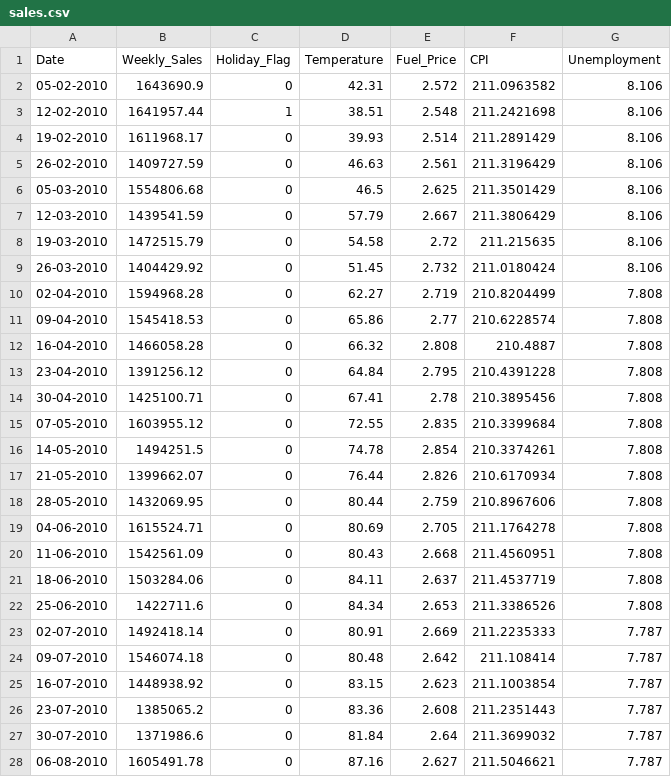
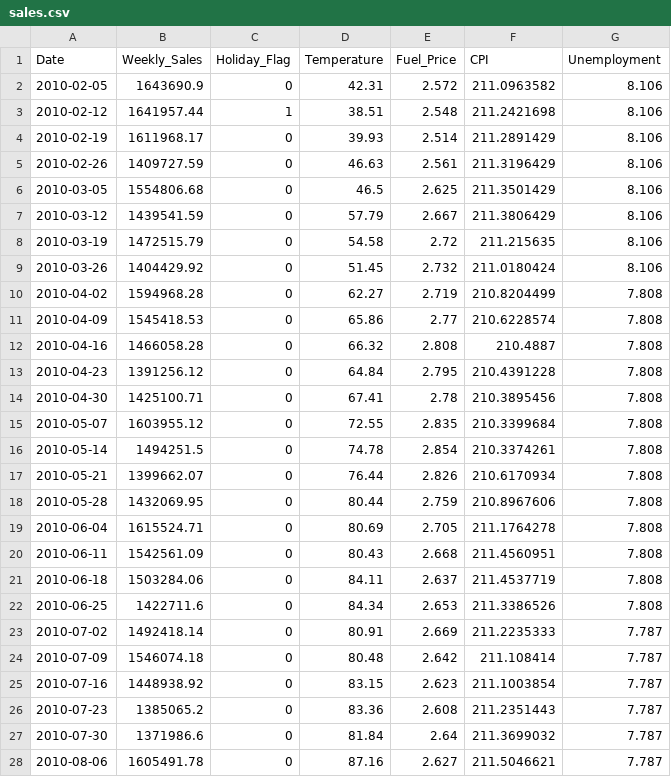
Before and after one commit to Ke6n/bachelor_thesis, a CSV file: processed_data/sales.csv, drawn as a sheet; only a part is shown; the diff covers the shown part only.

Commit message:
On branch main Your branch is up to date with 'origin/main'.
Changes to be committed:
	modified:   data_images/price.png
	modified:   data_images/sales.png
	modified:   data_images/stock.png
	new file:   models/arima110_sales
	new file:   models/arima110_stock
	new file:   models/arima121_sales
	new file:   models/arima121_stock
	new file:   models/gbm_sales.txt
	new file:   models/gbm_stock.txt
	new file:   models/holt_sales
	new file:   models/holt_stock
	new file:   models/naive1_sales
	new file:   models/naive1_stock
	modified:   preprocess/price_preprocess.py
	modified:   preprocess/sales_preprocess.py
	modified:   preprocess/stock_preprocess.py
	modified:   processed_data/sales.csv
	new file:   training/sales/arima_training.py
	new file:   training/sales/holt_winters_training.py
	new file:   training/sales/lightbgm_training.py
	new file:   training/sales/naive1_training.py
	new file:   training/stock/arima_training.py
	new file:   training/stock/holt_winters_training.py
	new file:   training/stock/lightbgm_training.py
	new file:   training/stock/naive1_training.py
	modified:   utils/metrics.py
	modified:   utils/split.py

```diff
--- a/processed_data/sales.csv
+++ b/processed_data/sales.csv
@@ -1,28 +1,28 @@
 Date,Weekly_Sales,Holiday_Flag,Temperature,Fuel_Price,CPI,Unemployment
-05-02-2010,1643690.9,0,42.31,2.572,211.0963582,8.106
-12-02-2010,1641957.44,1,38.51,2.548,211.2421698,8.106
-19-02-2010,1611968.17,0,39.93,2.514,211.2891429,8.106
-26-02-2010,1409727.59,0,46.63,2.561,211.3196429,8.106
-05-03-2010,1554806.68,0,46.5,2.625,211.3501429,8.106
-12-03-2010,1439541.59,0,57.79,2.667,211.3806429,8.106
-19-03-2010,1472515.79,0,54.58,2.72,211.215635,8.106
-26-03-2010,1404429.92,0,51.45,2.732,211.0180424,8.106
-02-04-2010,1594968.28,0,62.27,2.719,210.8204499,7.808
-09-04-2010,1545418.53,0,65.86,2.77,210.6228574,7.808
-16-04-2010,1466058.28,0,66.32,2.808,210.4887,7.808
-23-04-2010,1391256.12,0,64.84,2.795,210.4391228,7.808
-30-04-2010,1425100.71,0,67.41,2.78,210.3895456,7.808
-07-05-2010,1603955.12,0,72.55,2.835,210.3399684,7.808
-14-05-2010,1494251.5,0,74.78,2.854,210.3374261,7.808
-21-05-2010,1399662.07,0,76.44,2.826,210.6170934,7.808
-28-05-2010,1432069.95,0,80.44,2.759,210.8967606,7.808
-04-06-2010,1615524.71,0,80.69,2.705,211.1764278,7.808
-11-06-2010,1542561.09,0,80.43,2.668,211.4560951,7.808
-18-06-2010,1503284.06,0,84.11,2.637,211.4537719,7.808
-25-06-2010,1422711.6,0,84.34,2.653,211.3386526,7.808
-02-07-2010,1492418.14,0,80.91,2.669,211.2235333,7.787
-09-07-2010,1546074.18,0,80.48,2.642,211.108414,7.787
-16-07-2010,1448938.92,0,83.15,2.623,211.1003854,7.787
-23-07-2010,1385065.2,0,83.36,2.608,211.2351443,7.787
-30-07-2010,1371986.6,0,81.84,2.64,211.3699032,7.787
-06-08-2010,1605491.78,0,87.16,2.627,211.5046621,7.787
+2010-02-05,1643690.9,0,42.31,2.572,211.0963582,8.106
+2010-02-12,1641957.44,1,38.51,2.548,211.2421698,8.106
+2010-02-19,1611968.17,0,39.93,2.514,211.2891429,8.106
+2010-02-26,1409727.59,0,46.63,2.561,211.3196429,8.106
+2010-03-05,1554806.68,0,46.5,2.625,211.3501429,8.106
+2010-03-12,1439541.59,0,57.79,2.667,211.3806429,8.106
+2010-03-19,1472515.79,0,54.58,2.72,211.215635,8.106
+2010-03-26,1404429.92,0,51.45,2.732,211.0180424,8.106
+2010-04-02,1594968.28,0,62.27,2.719,210.8204499,7.808
+2010-04-09,1545418.53,0,65.86,2.77,210.6228574,7.808
+2010-04-16,1466058.28,0,66.32,2.808,210.4887,7.808
+2010-04-23,1391256.12,0,64.84,2.795,210.4391228,7.808
+2010-04-30,1425100.71,0,67.41,2.78,210.3895456,7.808
+2010-05-07,1603955.12,0,72.55,2.835,210.3399684,7.808
+2010-05-14,1494251.5,0,74.78,2.854,210.3374261,7.808
+2010-05-21,1399662.07,0,76.44,2.826,210.6170934,7.808
+2010-05-28,1432069.95,0,80.44,2.759,210.8967606,7.808
+2010-06-04,1615524.71,0,80.69,2.705,211.1764278,7.808
+2010-06-11,1542561.09,0,80.43,2.668,211.4560951,7.808
+2010-06-18,1503284.06,0,84.11,2.637,211.4537719,7.808
+2010-06-25,1422711.6,0,84.34,2.653,211.3386526,7.808
+2010-07-02,1492418.14,0,80.91,2.669,211.2235333,7.787
+2010-07-09,1546074.18,0,80.48,2.642,211.108414,7.787
+2010-07-16,1448938.92,0,83.15,2.623,211.1003854,7.787
+2010-07-23,1385065.2,0,83.36,2.608,211.2351443,7.787
+2010-07-30,1371986.6,0,81.84,2.64,211.3699032,7.787
+2010-08-06,1605491.78,0,87.16,2.627,211.5046621,7.787
```
Also changed, not shown: 116 edited cells elsewhere in this file, 26 other files.
